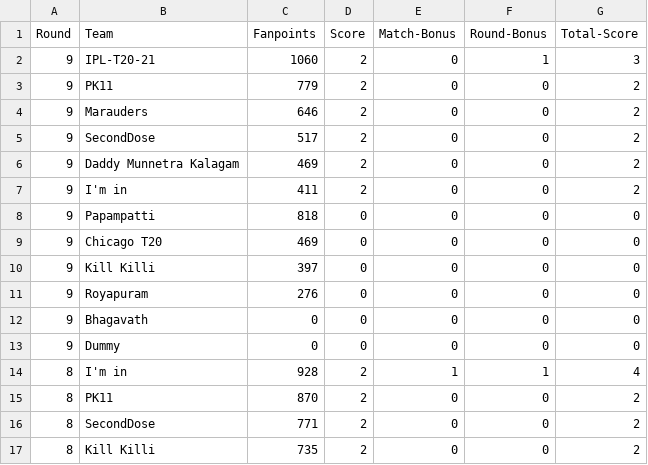
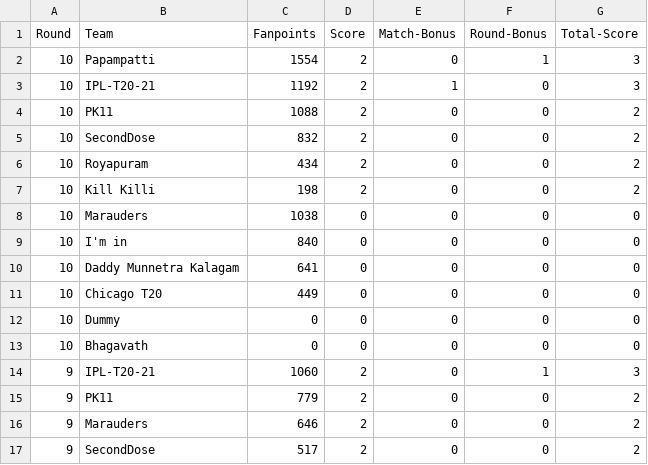
Before and after one commit to arun4by4/ipl-fantasy-scores, a CSV file: round-by-round-scores.csv, drawn as a sheet; only a part is shown; the shorter side is filled out with more unchanged rows; the diff names each change by its address in the sheet, - before the commit and + after, or states it on an @@ line.

```diff
--- a/round-by-round-scores.csv
+++ b/round-by-round-scores.csv
+row 2: 10 | Papampatti | 1554 | 2 | 0 | 1 | 3
+row 3: 10 | IPL-T20-21 | 1192 | 2 | 1 | 0 | 3
+row 4: 10 | PK11 | 1088 | 2 | 0 | 0 | 2
+row 5: 10 | SecondDose | 832 | 2 | 0 | 0 | 2
+row 6: 10 | Royapuram | 434 | 2 | 0 | 0 | 2
+row 7: 10 | Kill Killi | 198 | 2 | 0 | 0 | 2
+row 8: 10 | Marauders | 1038 | 0 | 0 | 0 | 0
+row 9: 10 | I'm in | 840 | 0 | 0 | 0 | 0
+row 10: 10 | Daddy Munnetra Kalagam | 641 | 0 | 0 | 0 | 0
+row 11: 10 | Chicago T20 | 449 | 0 | 0 | 0 | 0
+row 12: 10 | Dummy | 0 | 0 | 0 | 0 | 0
+row 13: 10 | Bhagavath | 0 | 0 | 0 | 0 | 0
```
Also changed, not shown: current-round.csv, head-2-head-history.csv, 1 other file.
